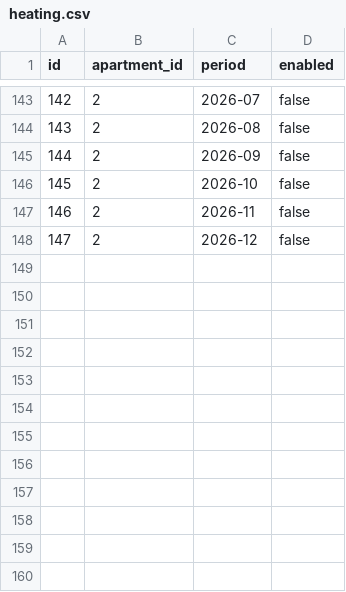
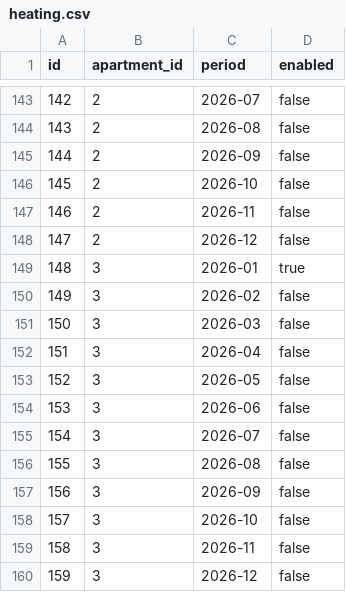
Before and after one commit to zaurhapishtov-hub/Communal-billing, a CSV file: data/heating.csv, drawn as a sheet; only a part is shown, gaps mark what is left out; the diff names each change by its address in the sheet, - before the commit and + after, or states it on an @@ line.

Commit message:
Update heating.csv

```diff
--- a/data/heating.csv
+++ b/data/heating.csv
+row 149: 148 | 3 | 2026-01 | true
+row 150: 149 | 3 | 2026-02 | false
+row 151: 150 | 3 | 2026-03 | false
+row 152: 151 | 3 | 2026-04 | false
+row 153: 152 | 3 | 2026-05 | false
+row 154: 153 | 3 | 2026-06 | false
+row 155: 154 | 3 | 2026-07 | false
+row 156: 155 | 3 | 2026-08 | false
+row 157: 156 | 3 | 2026-09 | false
+row 158: 157 | 3 | 2026-10 | false
+row 159: 158 | 3 | 2026-11 | false
+row 160: 159 | 3 | 2026-12 | false
```
